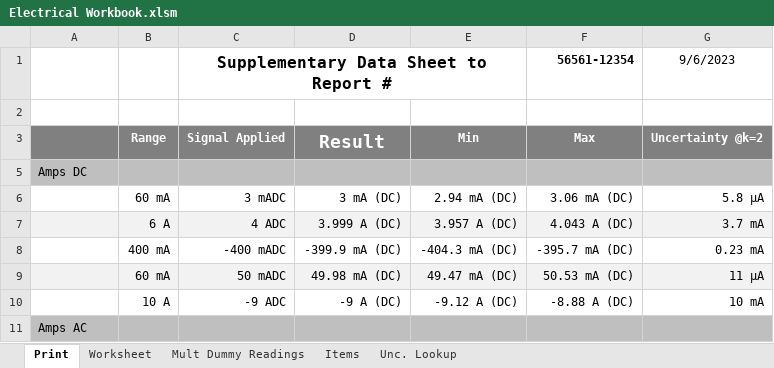
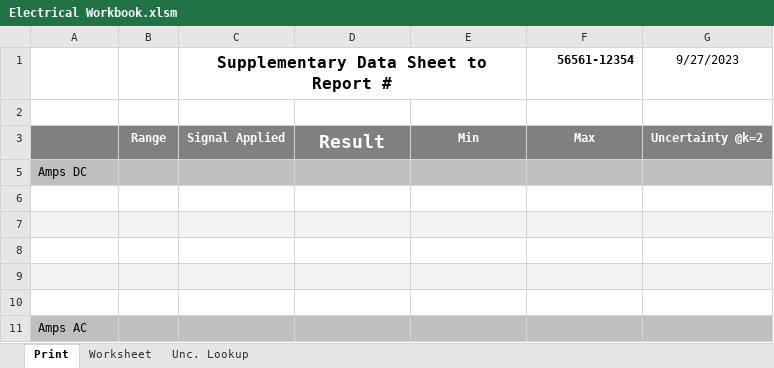
Before and after one commit to Johnson-Gage-Inspection-Inc/xl-Electrical-Workbook, an Excel workbook: Electrical Workbook.xlsm, sheet Print, drawn as a sheet; only a part is shown; values as stored, in another font and other column widths than the file's, no borders; the diff covers the shown part only; the diff names each change by its address in the sheet, - before the commit and + after, or states it on an @@ line.

```diff
--- a/Electrical Workbook.xlsm (sheet Print)
+++ b/Electrical Workbook.xlsm (sheet Print)
-sheet tab: Mult Dummy Readings
@@ sheet tab hidden: Items @@
-G1: 9/6/2023
+G1: 9/27/2023
-B6: 60 mA
+B6: (empty)
-C6: 3 mADC
+C6: (empty)
-D6: 3 mA (DC)
+D6: (empty)
-E6: 2.94 mA (DC)
+E6: (empty)
-F6 (56561-12354): 3.06 mA (DC)
+F6 (56561-12354): (empty)
-G6 (9/27/2023): 5.8 µA
+G6 (9/27/2023): (empty)
-B7: 6 A
+B7: (empty)
-C7: 4 ADC
+C7: (empty)
-D7: 3.999 A (DC)
+D7: (empty)
-E7: 3.957 A (DC)
+E7: (empty)
-F7 (56561-12354): 4.043 A (DC)
+F7 (56561-12354): (empty)
-G7 (9/27/2023): 3.7 mA
+G7 (9/27/2023): (empty)
-B8: 400 mA
+B8: (empty)
-C8: -400 mADC
+C8: (empty)
-D8: -399.9 mA (DC)
+D8: (empty)
-E8: -404.3 mA (DC)
+E8: (empty)
-F8 (56561-12354): -395.7 mA (DC)
+F8 (56561-12354): (empty)
-G8 (9/27/2023): 0.23 mA
+G8 (9/27/2023): (empty)
-B9: 60 mA
+B9: (empty)
-C9: 50 mADC
+C9: (empty)
-D9: 49.98 mA (DC)
+D9: (empty)
-E9: 49.47 mA (DC)
+E9: (empty)
-F9 (56561-12354): 50.53 mA (DC)
+F9 (56561-12354): (empty)
-G9 (9/27/2023): 11 µA
+G9 (9/27/2023): (empty)
-B10: 10 A
+B10: (empty)
-C10: -9 ADC
+C10: (empty)
-D10: -9 A (DC)
+D10: (empty)
-E10: -9.12 A (DC)
+E10: (empty)
-F10 (56561-12354): -8.88 A (DC)
+F10 (56561-12354): (empty)
-G10 (9/27/2023): 10 mA
+G10 (9/27/2023): (empty)
```
Also changed, not shown: 168 edited cells elsewhere in this sheet, sheet Worksheet, sheet Unc. Lookup, hidden cells, charts or pictures.
